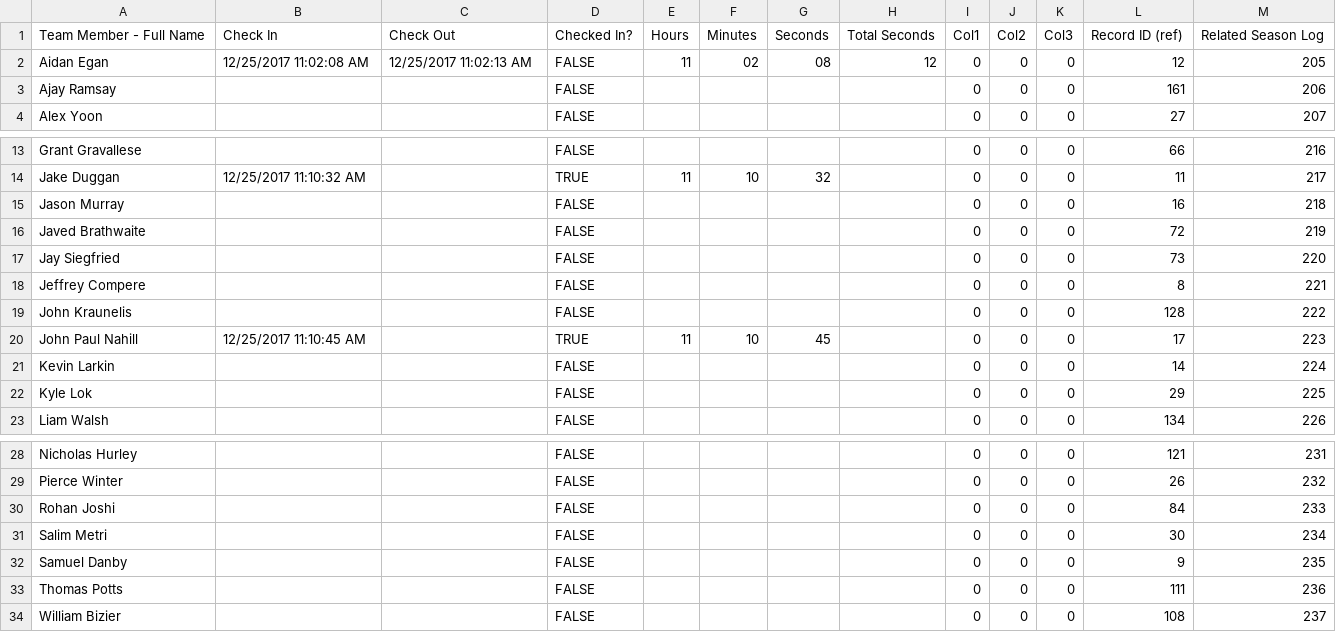
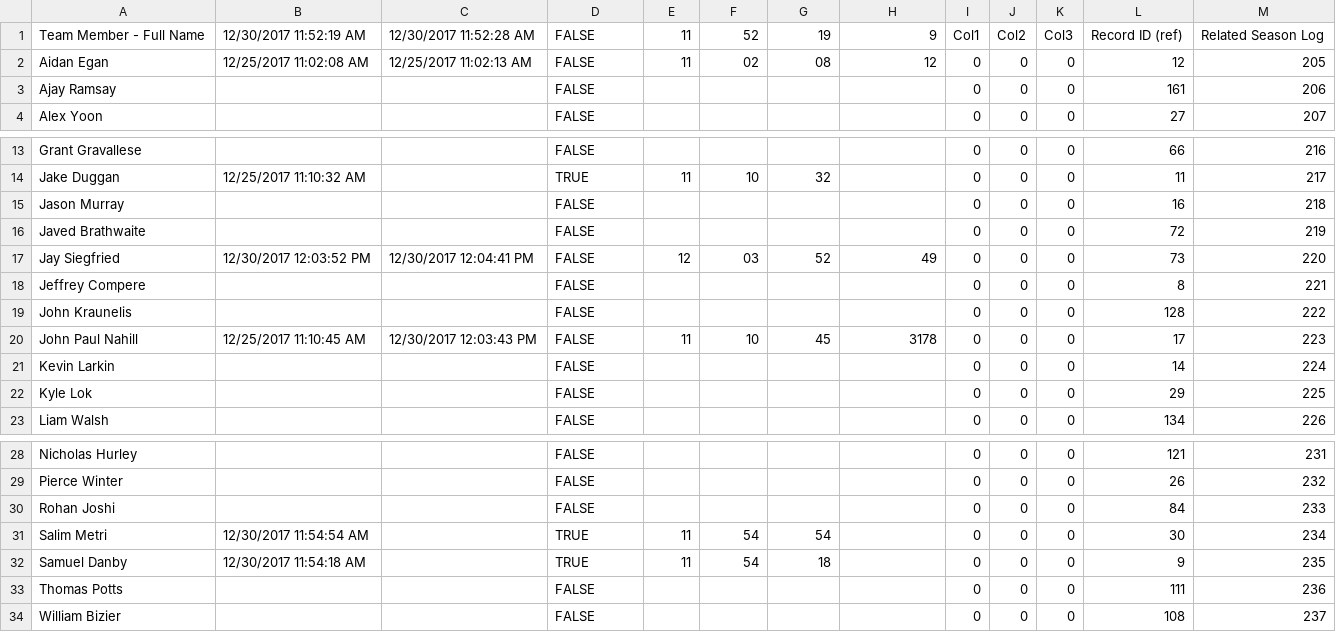
Before and after one commit to prifken/robotics3958, a CSV file: Timekeeper/Data/Data.csv, drawn as a sheet; only a part is shown, gaps mark what is left out.

```diff
--- a/Timekeeper/Data/Data.csv
+++ b/Timekeeper/Data/Data.csv
@@ -1,2 +1,2 @@
-Team Member - Full Name,Check In,Check Out,Checked In?,Hours,Minutes,Seconds,Total Seconds,Col1,Col2,Col3,Record ID (ref),Related Season Log
+Team Member - Full Name,12/30/2017 11:52:19 AM,12/30/2017 11:52:28 AM,FALSE,11,52,19,9,Col1,Col2,Col3,Record ID (ref),Related Season Log
 Aidan Egan,12/25/2017 11:02:08 AM,12/25/2017 11:02:13 AM,FALSE,11,02,08,12,0,0,0,12,205
@@ -16,6 +16,6 @@ Jason Murray,,,FALSE,,,,,0,0,0,16,218
 Javed Brathwaite,,,FALSE,,,,,0,0,0,72,219
-Jay Siegfried,,,FALSE,,,,,0,0,0,73,220
+Jay Siegfried,12/30/2017 12:03:52 PM,12/30/2017 12:04:41 PM,FALSE,12,03,52,49,0,0,0,73,220
 Jeffrey Compere,,,FALSE,,,,,0,0,0,8,221
 John Kraunelis,,,FALSE,,,,,0,0,0,128,222
-John Paul Nahill,12/25/2017 11:10:45 AM,,TRUE,11,10,45,,0,0,0,17,223
+John Paul Nahill,12/25/2017 11:10:45 AM,12/30/2017 12:03:43 PM,FALSE,11,10,45,3178,0,0,0,17,223
 Kevin Larkin,,,FALSE,,,,,0,0,0,14,224
@@ -30,4 +30,4 @@ Pierce Winter,,,FALSE,,,,,0,0,0,26,232
 Rohan Joshi,,,FALSE,,,,,0,0,0,84,233
-Salim Metri,,,FALSE,,,,,0,0,0,30,234
-Samuel Danby,,,FALSE,,,,,0,0,0,9,235
+Salim Metri,12/30/2017 11:54:54 AM,,TRUE,11,54,54,,0,0,0,30,234
+Samuel Danby,12/30/2017 11:54:18 AM,,TRUE,11,54,18,,0,0,0,9,235
 Thomas Potts,,,FALSE,,,,,0,0,0,111,236
```
Also changed, not shown: 13 other files.
